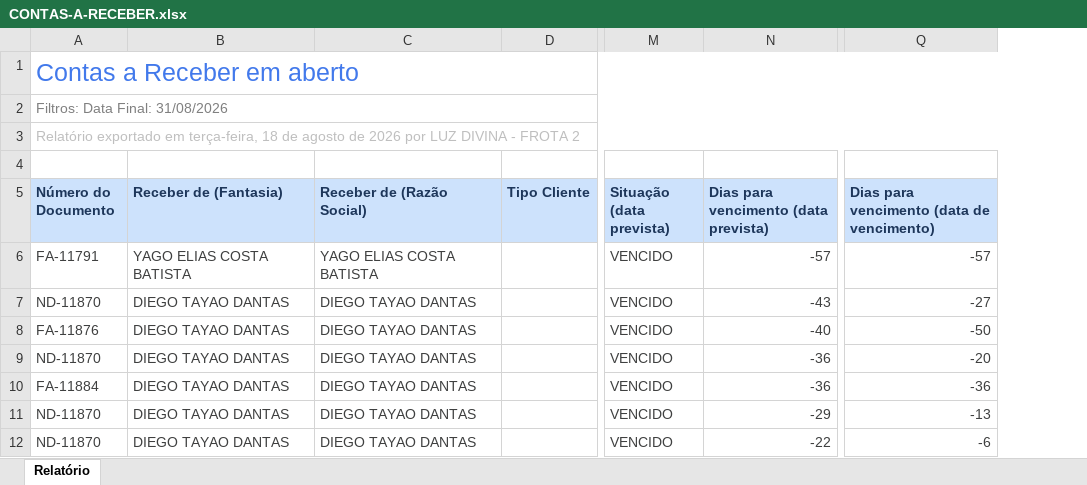
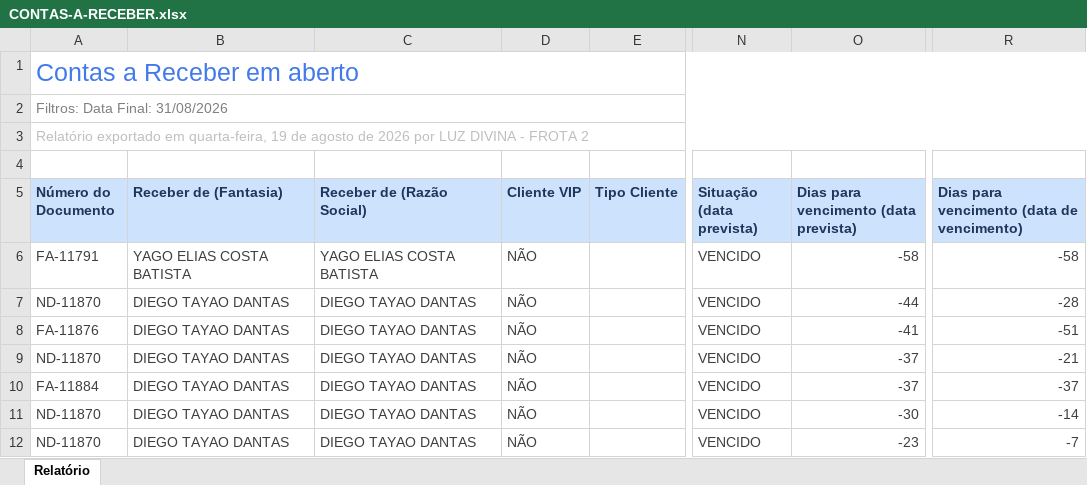
Before and after one commit to grupoativuz/Dashboard-Ativuz, an Excel workbook: planilhas/CONTAS-A-RECEBER.xlsx, sheet Relatório, drawn as a sheet; only a part is shown, gaps mark what is left out; values as stored, in another font and other column widths than the file's, no borders; addresses are those after the commit; the diff covers the shown part only; the diff names each change by its address in the sheet, - before the commit and + after, or states it on an @@ line.

Commit message:
chore: atualiza CONTAS-A-RECEBER.xlsx via automação (Gmail)

```diff
--- a/planilhas/CONTAS-A-RECEBER.xlsx (sheet Relatório)
+++ b/planilhas/CONTAS-A-RECEBER.xlsx (sheet Relatório)
+column D (Cliente VIP), rows 6-12: all NÃO
-A3 (Número do Documento): …exportado em terça-feira, 18 de agosto…
+A3 (Número do Documento): …exportado em quarta-feira, 19 de agosto…
-O6: -57
+O6: -58
-R6: -57
+R6: -58
-O7: -43
+O7: -44
-R7: -27
+R7: -28
-O8: -40
+O8: -41
-R8: -50
+R8: -51
-O9:O10: -36
+O9:O10: -37
-R9: -20
+R9: -21
-R10: -36
+R10: -37
-O11: -29
+O11: -30
-R11: -13
+R11: -14
-O12: -22
+O12: -23
-R12: -6
+R12: -7
```
Also changed, not shown: 4 added rows, 19 removed rows and 146 edited cells elsewhere in this sheet.
